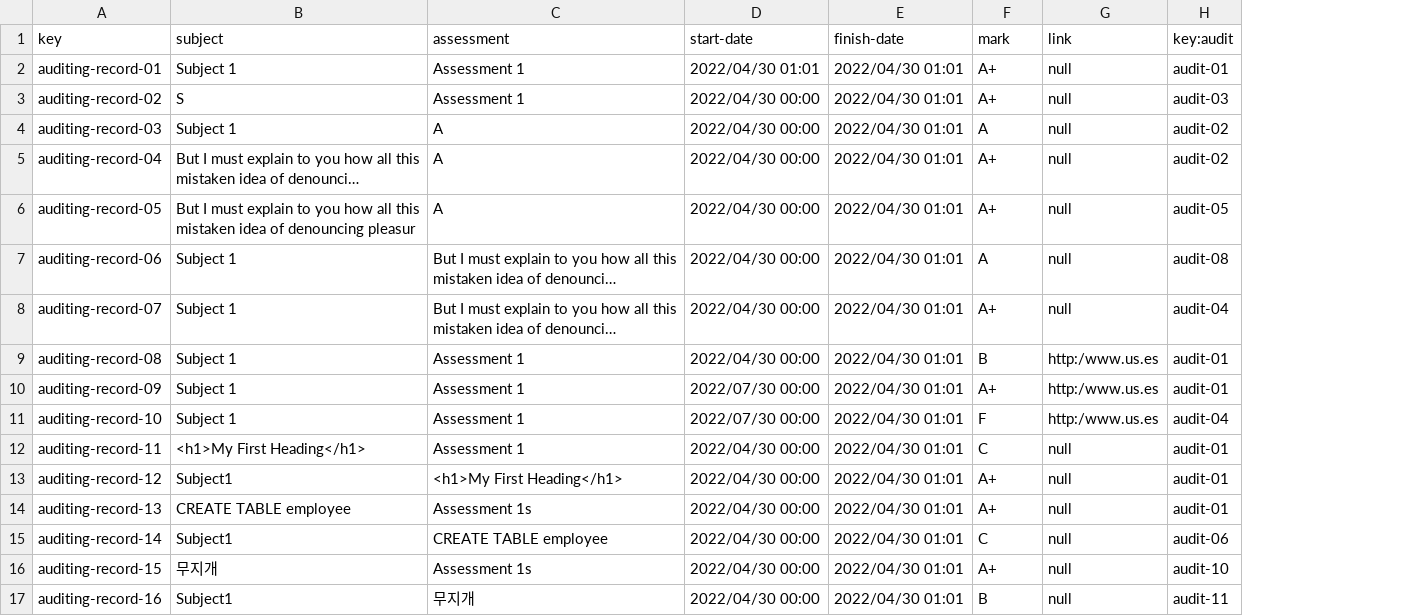
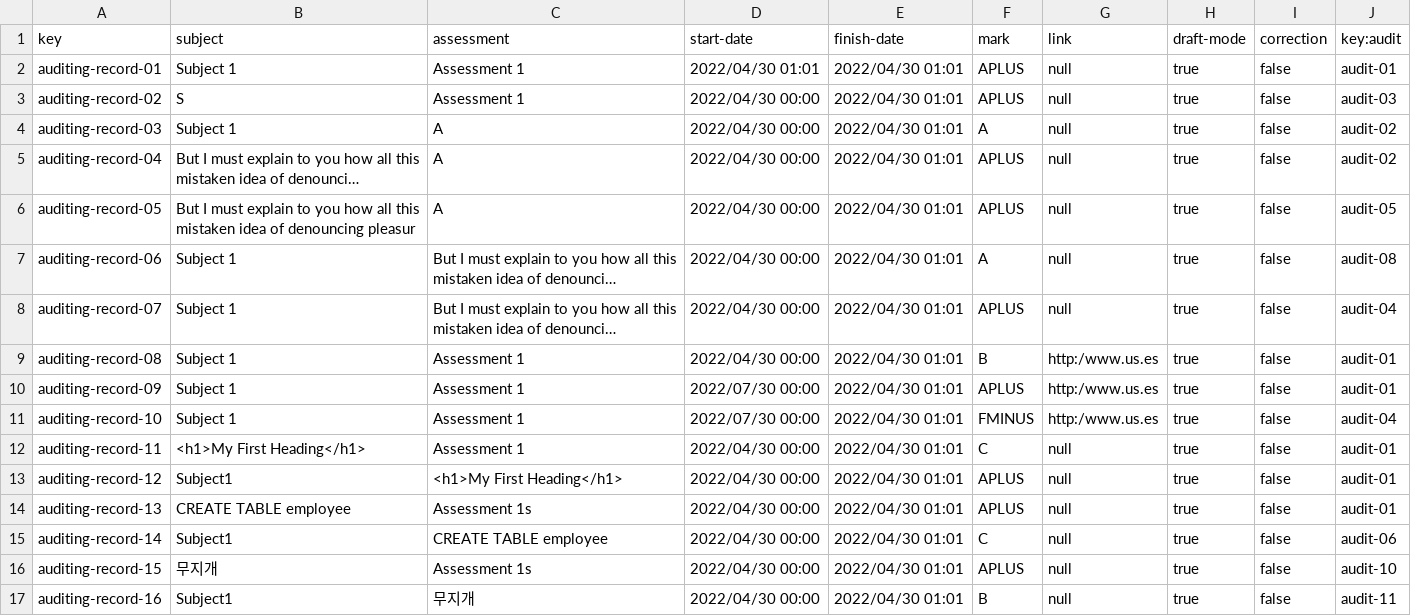
Before and after one commit to Miguel-Angel-Roldan-Garcia/Acme-L3, a CSV file: src/main/webapp/WEB-INF/resources/sample-data/auditingRecord.csv, drawn as a sheet; long unchanged cells end in …; the diff names each change by its address in the sheet, - before the commit and + after, or states it on an @@ line.

Commit message:
Fixes en auditor (Incompleto)

```diff
--- a/src/main/webapp/WEB-INF/resources/sample-data/auditingRecord.csv
+++ b/src/main/webapp/WEB-INF/resources/sample-data/auditingRecord.csv
+column H (draft-mode), rows 2-17: all true
+column I (correction), rows 2-17: all false
-F2:F3 (mark): A+
+F2:F3 (mark): APLUS
-F5:F6 (mark): A+
+F5:F6 (mark): APLUS
-F8 (mark): A+
+F8 (mark): APLUS
-F10 (mark): A+
+F10 (mark): APLUS
-F11 (mark): F
+F11 (mark): FMINUS
-F13:F14 (mark): A+
+F13:F14 (mark): APLUS
-F16 (mark): A+
+F16 (mark): APLUS
```
Also changed, not shown: 13 other files.
